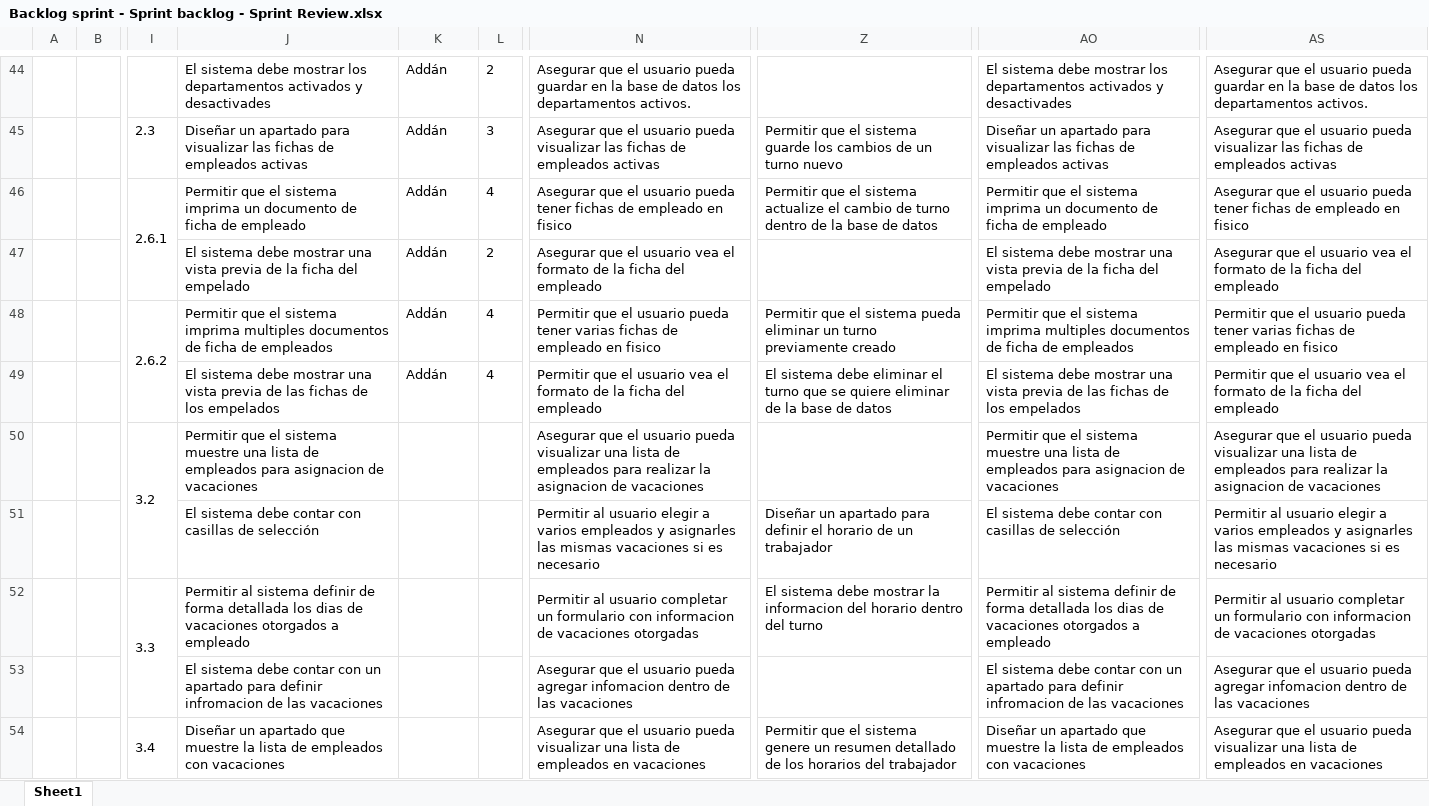
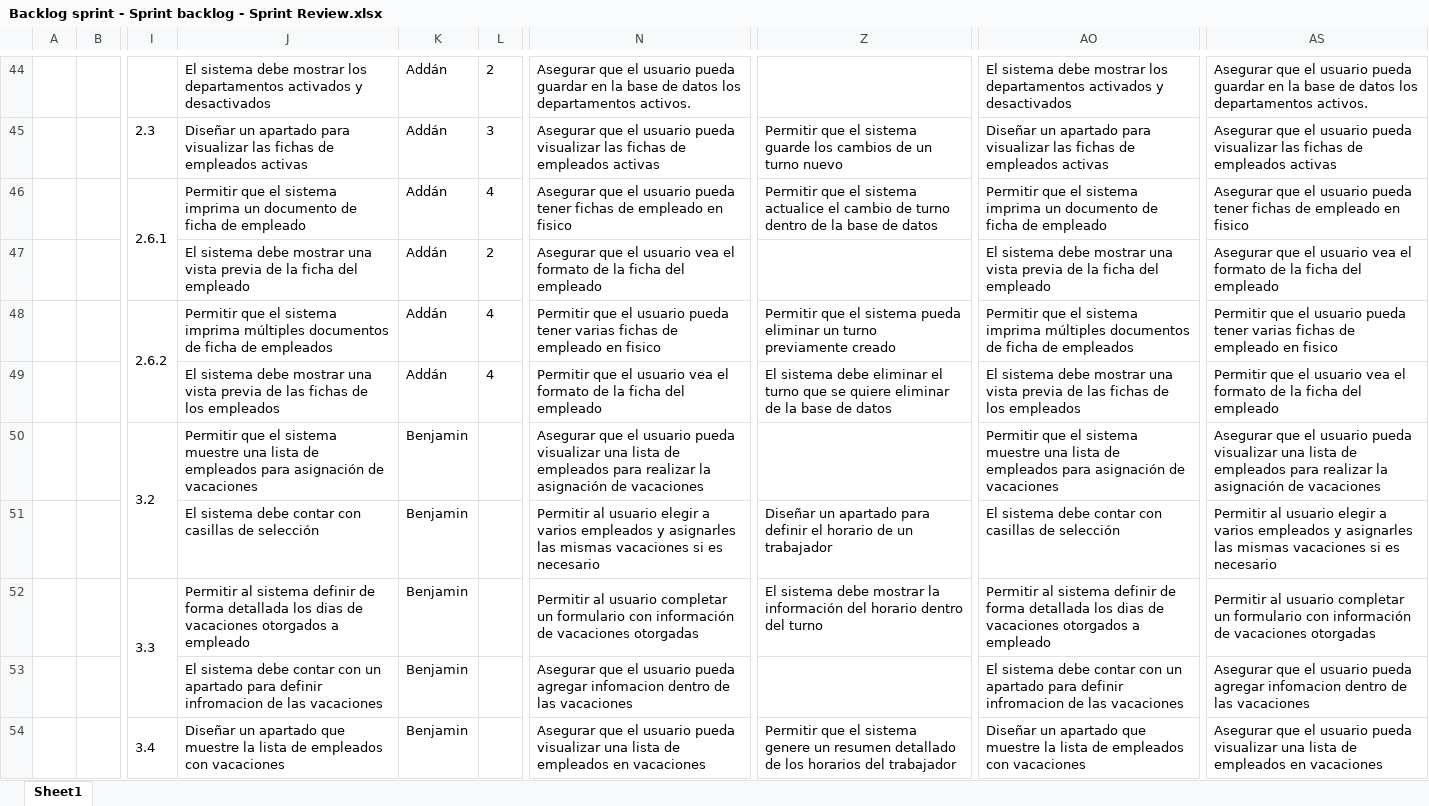
Before and after one commit to vixo23/ING-DE-SOFTWARE, an Excel workbook: INCREMENTO2/Excels/Backlog sprint - Sprint backlog - Sprint Review.xlsx, sheet Sheet1, drawn as a sheet; only a part is shown, gaps mark what is left out; values as stored, in another font and other column widths than the file's, no borders; the diff covers the shown part only; the diff names each change by its address in the sheet, - before the commit and + after, or states it on an @@ line.

```diff
--- a/INCREMENTO2/Excels/Backlog sprint - Sprint backlog - Sprint Review.xlsx (sheet Sheet1)
+++ b/INCREMENTO2/Excels/Backlog sprint - Sprint backlog - Sprint Review.xlsx (sheet Sheet1)
-J44: …activados y desactivades
+J44: …activados y desactivados
-AO44: …activados y desactivades
+AO44: …activados y desactivados
-Z46: …el sistema actualize el cambio…
+Z46: …el sistema actualice el cambio…
-J47: …ficha del empelado
+J47: …ficha del empleado
-AO47: …ficha del empelado
+AO47: …ficha del empleado
-J48: …sistema imprima multiples documentos de…
+J48: …sistema imprima múltiples documentos de…
-AO48: …sistema imprima multiples documentos de…
+AO48: …sistema imprima múltiples documentos de…
-J49: …de los empelados
+J49: …de los empleados
-AO49: …de los empelados
+AO49: …de los empleados
-J50: …empleados para asignacion de vacaciones
+J50: …empleados para asignación de vacaciones
-K50:K54: (empty)
+K50:K54: Benjamin
-N50: …realizar la asignacion de vacaciones
+N50: …realizar la asignación de vacaciones
-AO50: …empleados para asignacion de vacaciones
+AO50: …empleados para asignación de vacaciones
-AS50: …realizar la asignacion de vacaciones
+AS50: …realizar la asignación de vacaciones
-N52: …formulario con informacion de vacaciones…
+N52: …formulario con información de vacaciones…
-Z52: …mostrar la informacion del horario…
+Z52: …mostrar la información del horario…
-AS52: …formulario con informacion de vacaciones…
+AS52: …formulario con información de vacaciones…
```
Also changed, not shown: 124 edited cells elsewhere in this sheet.
